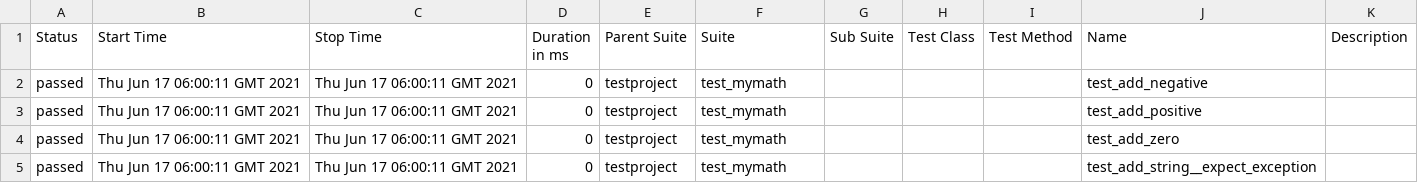
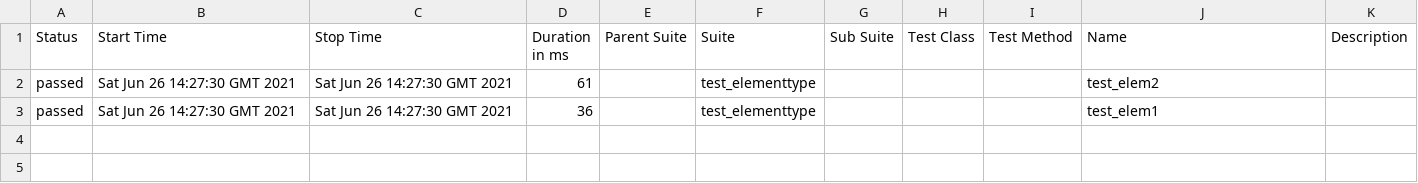
Before and after one commit to leeltib/selenium-py-peldatar, a CSV file: 30/data/suites.csv, drawn as a sheet.

```diff
--- a/30/data/suites.csv
+++ b/30/data/suites.csv
@@ -1,5 +1,3 @@
 "Status","Start Time","Stop Time","Duration in ms","Parent Suite","Suite","Sub Suite","Test Class","Test Method","Name","Description"
-"passed","Thu Jun 17 06:00:11 GMT 2021","Thu Jun 17 06:00:11 GMT 2021","0","testproject","test_mymath","","","","test_add_negative",""
-"passed","Thu Jun 17 06:00:11 GMT 2021","Thu Jun 17 06:00:11 GMT 2021","0","testproject","test_mymath","","","","test_add_positive",""
-"passed","Thu Jun 17 06:00:11 GMT 2021","Thu Jun 17 06:00:11 GMT 2021","0","testproject","test_mymath","","","","test_add_zero",""
-"passed","Thu Jun 17 06:00:11 GMT 2021","Thu Jun 17 06:00:11 GMT 2021","0","testproject","test_mymath","","","","test_add_string__expect_exception",""
+"passed","Sat Jun 26 14:27:30 GMT 2021","Sat Jun 26 14:27:30 GMT 2021","61","","test_elementtype","","","","test_elem2",""
+"passed","Sat Jun 26 14:27:30 GMT 2021","Sat Jun 26 14:27:30 GMT 2021","36","","test_elementtype","","","","test_elem1",""
```
Also changed, not shown: 32 other files.
